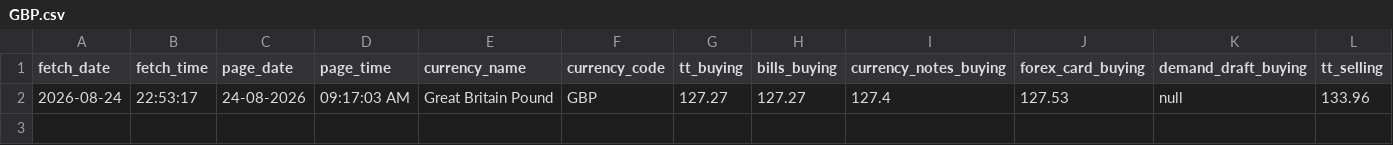
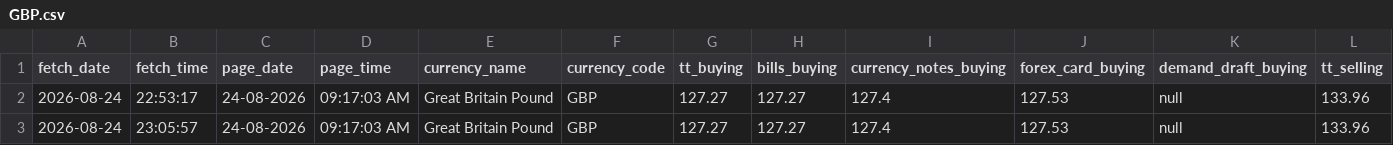
Before and after one commit to PankajGoyal7/icici-forex-rates-historical, a CSV file: data/by_currency/GBP.csv, drawn as a sheet; only a part is shown; rows hold the shown columns only; the diff names each change by its address in the sheet, - before the commit and + after, or states it on an @@ line.

```diff
--- a/data/by_currency/GBP.csv
+++ b/data/by_currency/GBP.csv
+row 3: 2026-08-24 | 23:05:57 | 24-08-2026 | 09:17:03 AM | Great Britain Pound | GBP | 127.27 | 127.27 | 127.4 | 127.53 | null | 133.96
```
Also changed, not shown: data/by_currency/AUD.csv, data/by_currency/CAD.csv, 22 other files.
